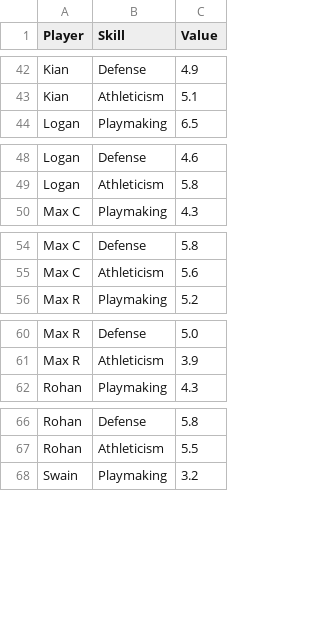
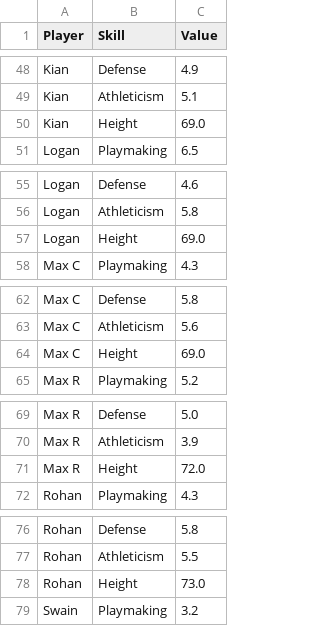
Before and after one commit to olivcho/Optimal-Basketball-Teams, a CSV file: bball_data.csv (was data.csv), drawn as a sheet; only a part is shown, gaps mark what is left out; the diff covers the shown part only; the diff names each change by its address in the sheet, - before the commit and + after, or states it on an @@ line.

```diff
--- a/data.csv
+++ b/bball_data.csv
+row 50: Kian | Height | 69.0
+row 57: Logan | Height | 69.0
+row 64: Max C | Height | 69.0
+row 71: Max R | Height | 72.0
+row 78: Rohan | Height | 73.0
```
Also changed, not shown: 16 added rows and 6 removed rows elsewhere in this file, 4 other files.
